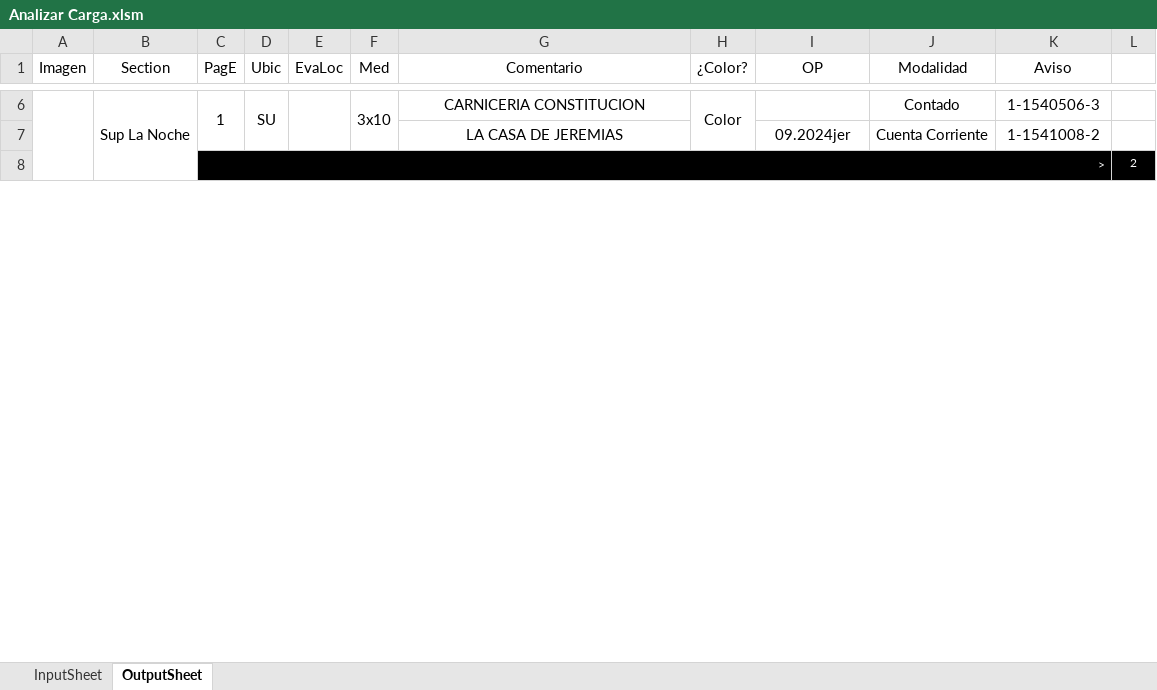
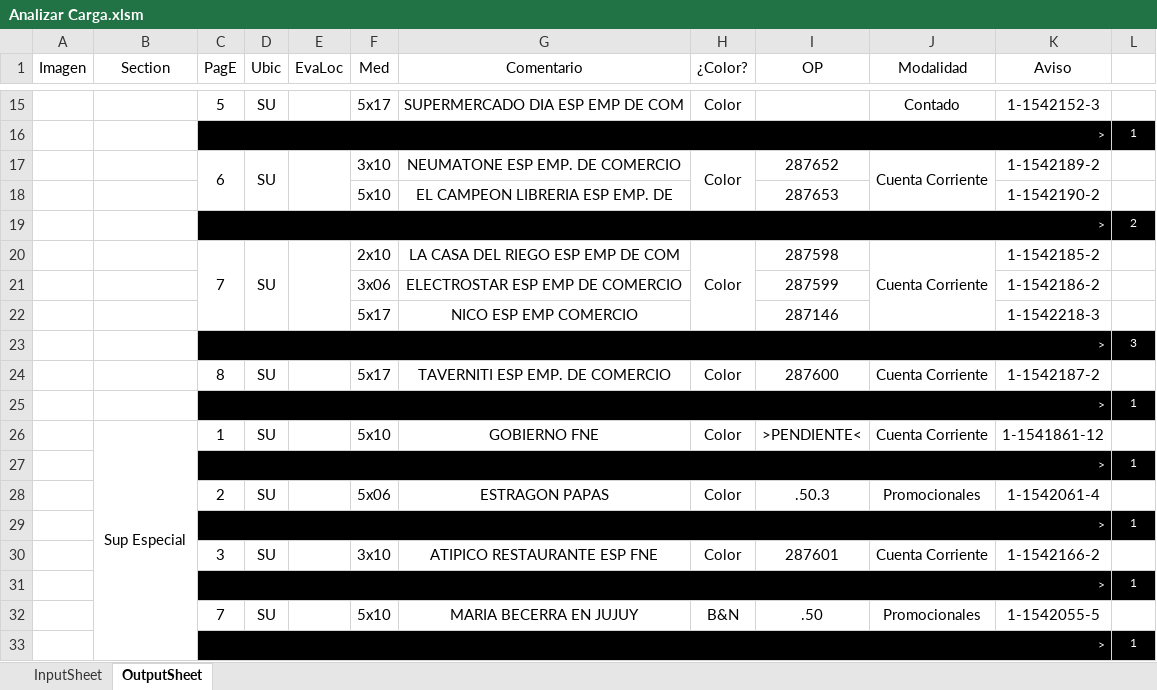
Before and after one commit to zherar7ordoya/xMSO-Excel, an Excel workbook: Analizar Carga.xlsm, sheet OutputSheet, drawn as a sheet; only a part is shown, gaps mark what is left out; values as stored, in another font and other column widths than the file's, no borders; conditional formats not drawn; removed rows and columns are numbered as before the commit, all else as after; the diff covers the shown part only; the diff names each change by its address in the sheet, - before the commit and + after, or states it on an @@ line.

```diff
--- a/Analizar Carga.xlsm (sheet OutputSheet)
+++ b/Analizar Carga.xlsm (sheet OutputSheet)
-A6:A72 merged
-B15 (Section): Sup La Noche
+B15 (Section): (empty)
-B6:B15 merged
-C15 (PagE): 1
+C15 (PagE): 5
-C6:C7 merged
-D6:D7 merged
-E6:E7 merged
-F15 (Med): 3x10
+F15 (Med): 5x17
-F6:F7 merged
-G15 (Comentario): CARNICERIA CONSTITUCION
+G15 (Comentario): SUPERMERCADO DIA ESP EMP DE COM
-H6:H7 merged
-K15 (Aviso): 1-1540506-3
+K15 (Aviso): 1-1542152-3
-row 7:  |  |  |  |  |  | LA CASA DE JEREMIAS |  | 09.2024jer | Cuenta Corriente | 1-1541008-2 | 1
@@ row 49 moved to row 16: > @@
+row 17:  |  | 6 | SU |  | 3x10 | NEUMATONE ESP EMP. DE COMERCIO | Color | 287652 | Cuenta Corriente | 1-1542189-2 | 1
+row 18:  |  |  |  |  | 5x10 | EL CAMPEON LIBRERIA ESP EMP. DE |  | 287653 |  | 1-1542190-2 | 1
+row 20:  |  | 7 | SU |  | 2x10 | LA CASA DEL RIEGO ESP EMP DE COM | Color | 287598 | Cuenta Corriente | 1-1542185-2 | 1
+row 21:  |  |  |  |  | 3x06 | ELECTROSTAR ESP EMP DE COMERCIO |  | 287599 |  | 1-1542186-2 | 1
+row 22:  |  |  |  |  | 5x17 | NICO ESP EMP COMERCIO |  | 287146 |  | 1-1542218-3 | 1
+row 23:  |  | > |  |  |  |  |  |  |  |  | 3
+row 24:  |  | 8 | SU |  | 5x17 | TAVERNITI ESP EMP. DE COMERCIO | Color | 287600 | Cuenta Corriente | 1-1542187-2 | 1
@@ row 54 moved to row 25: > @@
+row 26:  | Sup Especial | 1 | SU |  | 5x10 | GOBIERNO FNE | Color | >PENDIENTE< | Cuenta Corriente | 1-1541861-12 | 1
@@ row 56 moved to row 27: > @@
+row 28:  |  | 2 | SU |  | 5x06 | ESTRAGON PAPAS | Color | .50.3 | Promocionales | 1-1542061-4 | 1
@@ row 58 moved to row 29: > @@
+row 30:  |  | 3 | SU |  | 3x10 | ATIPICO RESTAURANTE ESP FNE | Color | 287601 | Cuenta Corriente | 1-1542166-2 | 1
@@ row 60 moved to row 31: > @@
+row 32:  |  | 7 | SU |  | 5x10 | MARIA BECERRA EN JUJUY | B&N | .50 | Promocionales | 1-1542055-5 | 1
@@ row 66 moved to row 33: > @@
```
Also changed, not shown: 59 added rows, 31 removed rows, 6 moved rows, 34 edited cells and merged cells elsewhere in this sheet, hidden cells.
